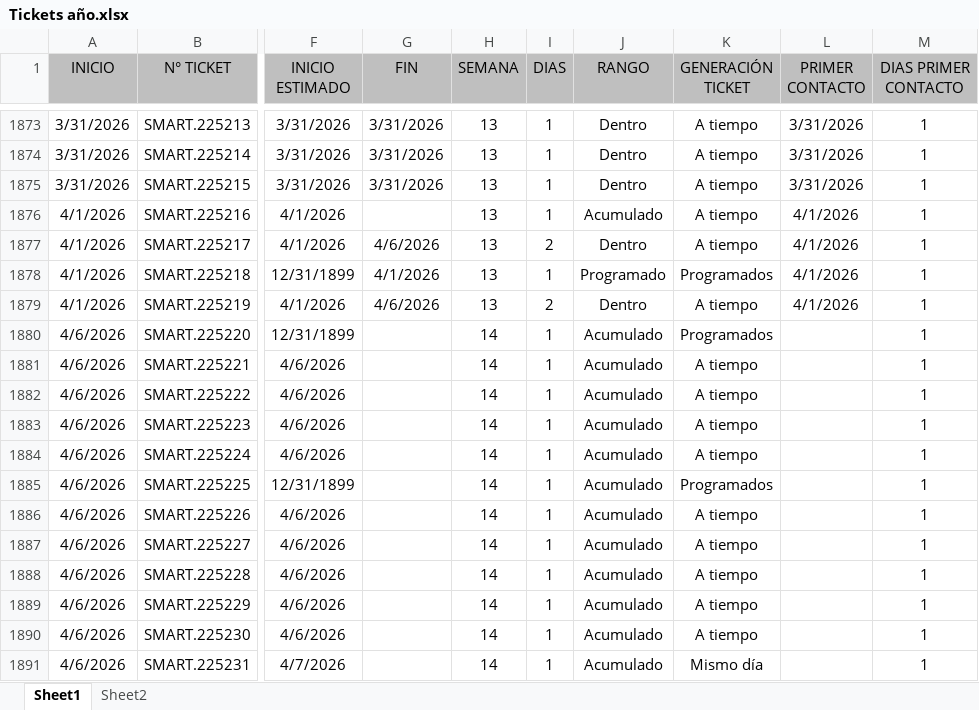
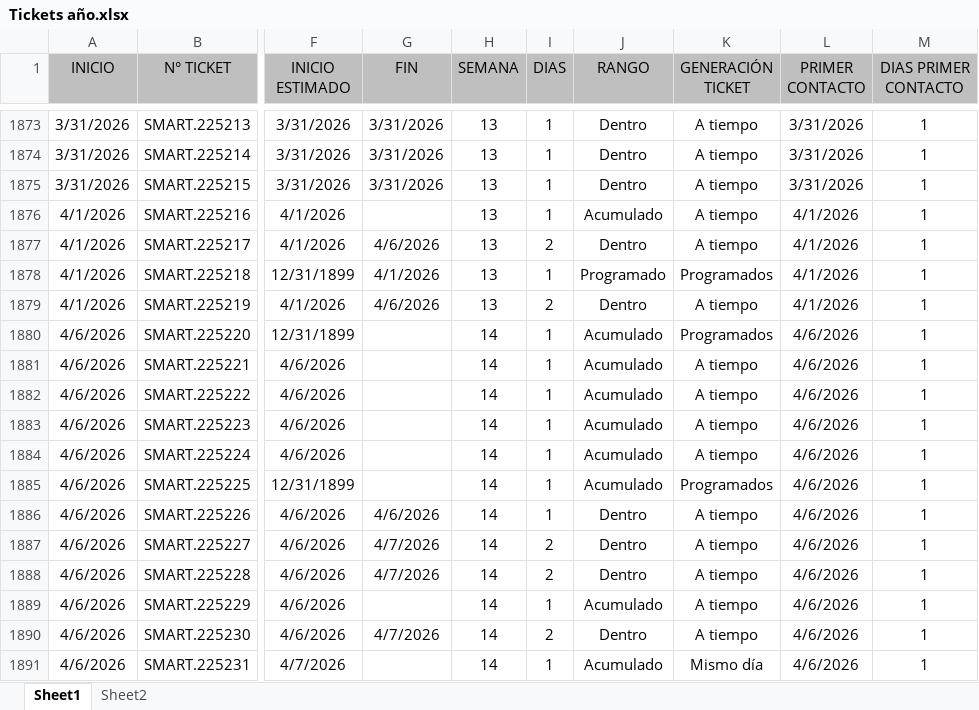
Before and after one commit to Dannap7337/Reporte-mensual, an Excel workbook: Tickets año.xlsx, sheet Sheet1, drawn as a sheet; only a part is shown, gaps mark what is left out; values as stored, in another font and other column widths than the file's, no borders; conditional formats and table styles not drawn; the diff covers the shown part only; the diff names each change by its address in the sheet, - before the commit and + after, or states it on an @@ line.

Commit message:
Update 7-4

```diff
--- a/Tickets año.xlsx (sheet Sheet1)
+++ b/Tickets año.xlsx (sheet Sheet1)
-L1880:L1891 (PRIMER CONTACTO): (empty)
+L1880:L1891 (PRIMER CONTACTO): 4/6/2026
-G1886 (FIN): (empty)
+G1886 (FIN): 4/6/2026
-J1886:J1888 (RANGO): Acumulado
+J1886:J1888 (RANGO): Dentro
-G1887:G1888 (FIN): (empty)
+G1887:G1888 (FIN): 4/7/2026
-I1887:I1888 (DIAS): 1
+I1887:I1888 (DIAS): 2
-G1890 (FIN): (empty)
+G1890 (FIN): 4/7/2026
-I1890 (DIAS): 1
+I1890 (DIAS): 2
-J1890 (RANGO): Acumulado
+J1890 (RANGO): Dentro
```
Also changed, not shown: 10 added rows and 10 edited cells elsewhere in this sheet.
